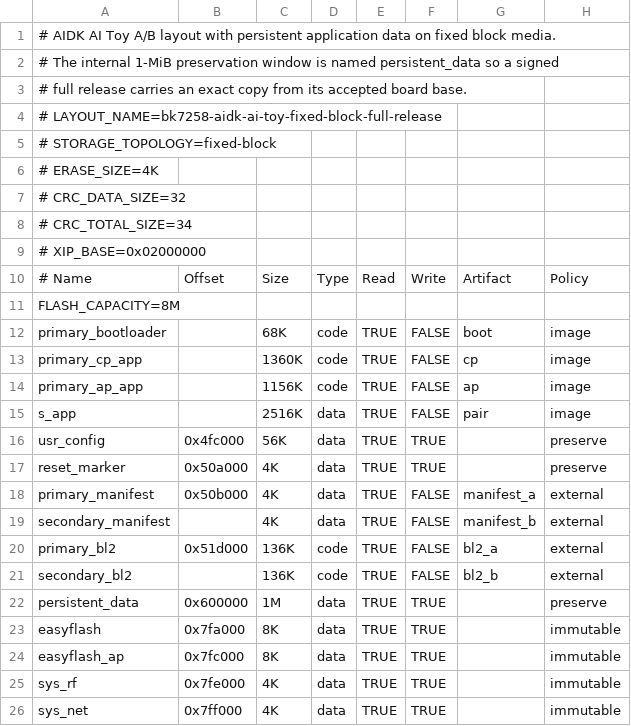
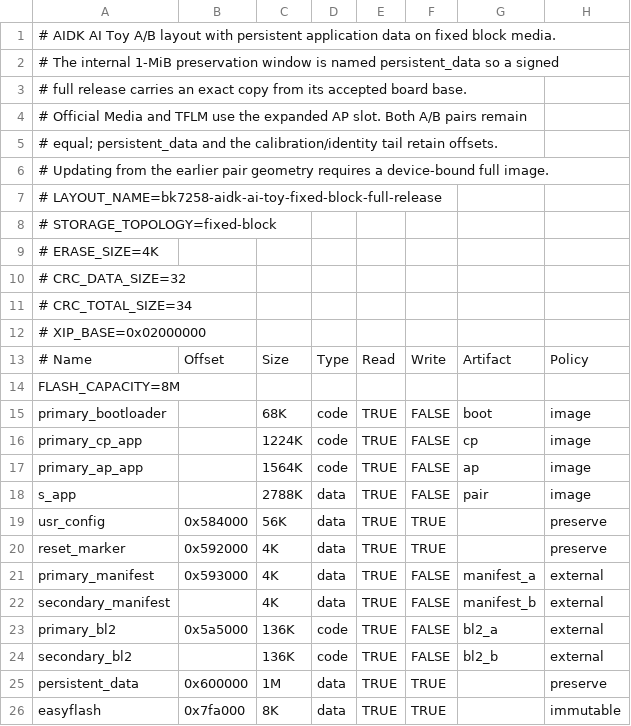
Before and after one commit to Embracecactus/contest2026_135_yongwangzhiqian, a CSV file: boards/bk7258/aidk_ai_toy/bk7258_ab_fixed_block_full_release.csv, drawn as a sheet; only a part is shown; the shorter side is filled out with more unchanged rows.

Commit message:
fix(shaniu): complete minimal AIDK adapters

```diff
--- a/boards/bk7258/aidk_ai_toy/bk7258_ab_fixed_block_full_release.csv
+++ b/boards/bk7258/aidk_ai_toy/bk7258_ab_fixed_block_full_release.csv
@@ -3,2 +3,5 @@
 # full release carries an exact copy from its accepted board base.
+# Official Media and TFLM use the expanded AP slot. Both A/B pairs remain
+# equal; persistent_data and the calibration/identity tail retain offsets.
+# Updating from the earlier pair geometry requires a device-bound full image.
 # LAYOUT_NAME=bk7258-aidk-ai-toy-fixed-block-full-release
@@ -12,10 +15,10 @@ FLASH_CAPACITY=8M
 primary_bootloader,,68K,code,TRUE,FALSE,boot,image
-primary_cp_app,,1360K,code,TRUE,FALSE,cp,image
-primary_ap_app,,1156K,code,TRUE,FALSE,ap,image
-s_app,,2516K,data,TRUE,FALSE,pair,image
-usr_config,0x4fc000,56K,data,TRUE,TRUE,,preserve
-reset_marker,0x50a000,4K,data,TRUE,TRUE,,preserve
-primary_manifest,0x50b000,4K,data,TRUE,FALSE,manifest_a,external
+primary_cp_app,,1224K,code,TRUE,FALSE,cp,image
+primary_ap_app,,1564K,code,TRUE,FALSE,ap,image
+s_app,,2788K,data,TRUE,FALSE,pair,image
+usr_config,0x584000,56K,data,TRUE,TRUE,,preserve
+reset_marker,0x592000,4K,data,TRUE,TRUE,,preserve
+primary_manifest,0x593000,4K,data,TRUE,FALSE,manifest_a,external
 secondary_manifest,,4K,data,TRUE,FALSE,manifest_b,external
-primary_bl2,0x51d000,136K,code,TRUE,FALSE,bl2_a,external
+primary_bl2,0x5a5000,136K,code,TRUE,FALSE,bl2_a,external
 secondary_bl2,,136K,code,TRUE,FALSE,bl2_b,external
```
Also changed, not shown: 30 other files.
